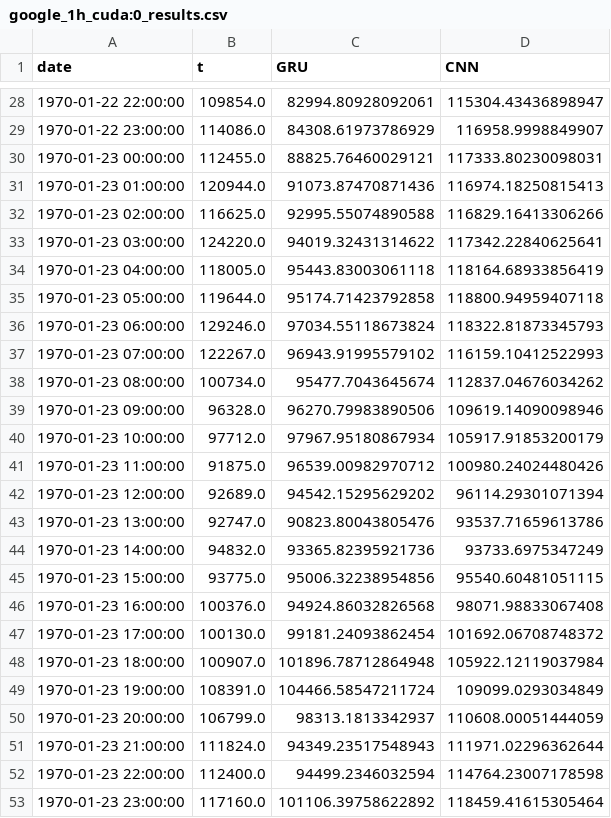
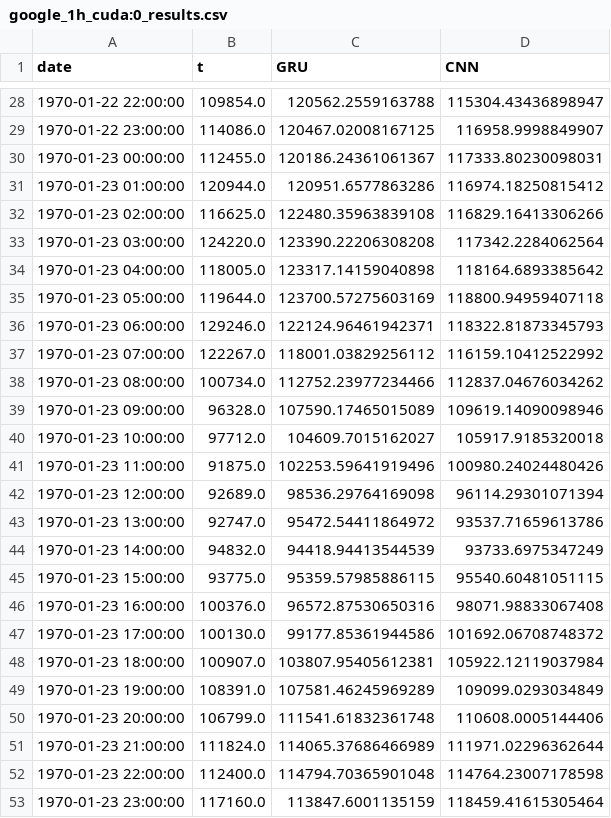
Before and after one commit to kainkordian/ELPTforDSP, a CSV file: dl_experiments/results/google_1h_cuda:0_results.csv, drawn as a sheet; only a part is shown, gaps mark what is left out; the diff covers the shown part only.

```diff
--- a/dl_experiments/results/google_1h_cuda:0_results.csv
+++ b/dl_experiments/results/google_1h_cuda:0_results.csv
@@ -28,26 +28,26 @@ date,t,GRU,CNN
-1970-01-22 22:00:00,109854.0,82994.80928092061,115304.43436898947
-1970-01-22 23:00:00,114086.0,84308.61973786929,116958.9998849907
-1970-01-23 00:00:00,112455.0,88825.76460029121,117333.80230098031
-1970-01-23 01:00:00,120944.0,91073.87470871436,116974.18250815413
-1970-01-23 02:00:00,116625.0,92995.55074890588,116829.16413306266
-1970-01-23 03:00:00,124220.0,94019.32431314622,117342.22840625641
-1970-01-23 04:00:00,118005.0,95443.83003061118,118164.68933856419
-1970-01-23 05:00:00,119644.0,95174.71423792858,118800.94959407118
-1970-01-23 06:00:00,129246.0,97034.55118673824,118322.81873345793
-1970-01-23 07:00:00,122267.0,96943.91995579102,116159.10412522993
-1970-01-23 08:00:00,100734.0,95477.7043645674,112837.04676034262
-1970-01-23 09:00:00,96328.0,96270.79983890506,109619.14090098946
-1970-01-23 10:00:00,97712.0,97967.95180867934,105917.91853200179
-1970-01-23 11:00:00,91875.0,96539.00982970712,100980.24024480426
-1970-01-23 12:00:00,92689.0,94542.15295629202,96114.29301071394
-1970-01-23 13:00:00,92747.0,90823.80043805476,93537.71659613786
-1970-01-23 14:00:00,94832.0,93365.82395921736,93733.6975347249
-1970-01-23 15:00:00,93775.0,95006.32238954856,95540.60481051115
-1970-01-23 16:00:00,100376.0,94924.86032826568,98071.98833067408
-1970-01-23 17:00:00,100130.0,99181.24093862454,101692.06708748372
-1970-01-23 18:00:00,100907.0,101896.78712864948,105922.12119037984
-1970-01-23 19:00:00,108391.0,104466.58547211724,109099.0293034849
-1970-01-23 20:00:00,106799.0,98313.1813342937,110608.00051444059
-1970-01-23 21:00:00,111824.0,94349.23517548943,111971.02296362644
-1970-01-23 22:00:00,112400.0,94499.2346032594,114764.23007178598
-1970-01-23 23:00:00,117160.0,101106.39758622892,118459.41615305464
+1970-01-22 22:00:00,109854.0,120562.2559163788,115304.43436898947
+1970-01-22 23:00:00,114086.0,120467.02008167125,116958.9998849907
+1970-01-23 00:00:00,112455.0,120186.24361061367,117333.80230098031
+1970-01-23 01:00:00,120944.0,120951.6577863286,116974.18250815412
+1970-01-23 02:00:00,116625.0,122480.35963839108,116829.16413306266
+1970-01-23 03:00:00,124220.0,123390.22206308208,117342.2284062564
+1970-01-23 04:00:00,118005.0,123317.14159040898,118164.6893385642
+1970-01-23 05:00:00,119644.0,123700.57275603169,118800.94959407118
+1970-01-23 06:00:00,129246.0,122124.96461942371,118322.81873345793
+1970-01-23 07:00:00,122267.0,118001.03829256112,116159.10412522992
+1970-01-23 08:00:00,100734.0,112752.23977234466,112837.04676034262
+1970-01-23 09:00:00,96328.0,107590.17465015089,109619.14090098946
+1970-01-23 10:00:00,97712.0,104609.7015162027,105917.9185320018
+1970-01-23 11:00:00,91875.0,102253.59641919496,100980.24024480426
+1970-01-23 12:00:00,92689.0,98536.29764169098,96114.29301071394
+1970-01-23 13:00:00,92747.0,95472.54411864972,93537.71659613786
+1970-01-23 14:00:00,94832.0,94418.94413544539,93733.6975347249
+1970-01-23 15:00:00,93775.0,95359.57985886115,95540.60481051115
+1970-01-23 16:00:00,100376.0,96572.87530650316,98071.98833067408
+1970-01-23 17:00:00,100130.0,99177.85361944586,101692.06708748372
+1970-01-23 18:00:00,100907.0,103807.95405612381,105922.12119037984
+1970-01-23 19:00:00,108391.0,107581.46245969289,109099.0293034849
+1970-01-23 20:00:00,106799.0,111541.61832361748,110608.0005144406
+1970-01-23 21:00:00,111824.0,114065.37686466989,111971.02296362644
+1970-01-23 22:00:00,112400.0,114794.70365901048,114764.23007178598
+1970-01-23 23:00:00,117160.0,113847.6001135159,118459.41615305464
```
Also changed, not shown: 99 edited cells elsewhere in this file, dl_experiments/results/avazu_5min_cuda:0_results.csv, dl_experiments/results/taxi_15min_cuda:0_results.csv, 25 other files.
